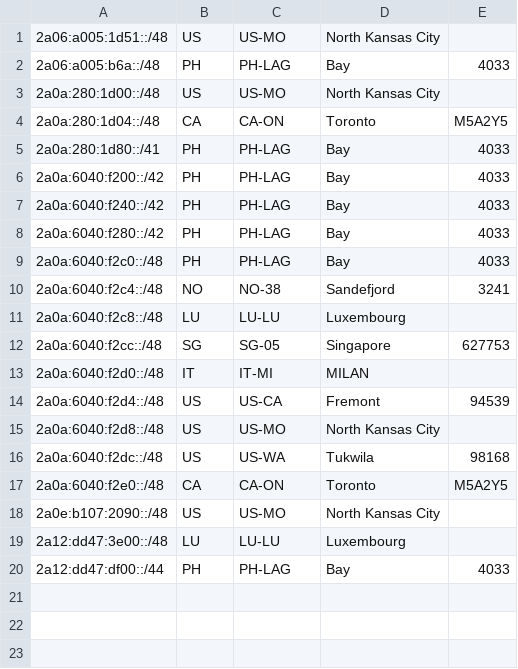
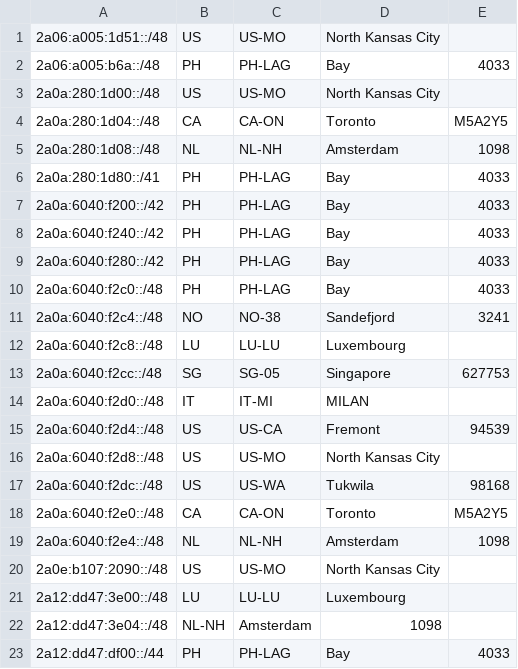
Before and after one commit to jcolideles/as200879, a CSV file: geofeed.csv, drawn as a sheet.

Commit message:
Update geofeed.csv

```diff
--- a/geofeed.csv
+++ b/geofeed.csv
@@ -4,2 +4,3 @@
 2a0a:280:1d04::/48,CA,CA-ON,Toronto,M5A2Y5
+2a0a:280:1d08::/48,NL,NL-NH,Amsterdam,1098
 2a0a:280:1d80::/41,PH,PH-LAG,Bay,4033
@@ -17,4 +18,6 @@
 2a0a:6040:f2e0::/48,CA,CA-ON,Toronto,M5A2Y5
+2a0a:6040:f2e4::/48,NL,NL-NH,Amsterdam,1098
 2a0e:b107:2090::/48,US,US-MO,North Kansas City,
 2a12:dd47:3e00::/48,LU,LU-LU,Luxembourg,
+2a12:dd47:3e04::/48,NL-NH,Amsterdam,1098
 2a12:dd47:df00::/44,PH,PH-LAG,Bay,4033
```
